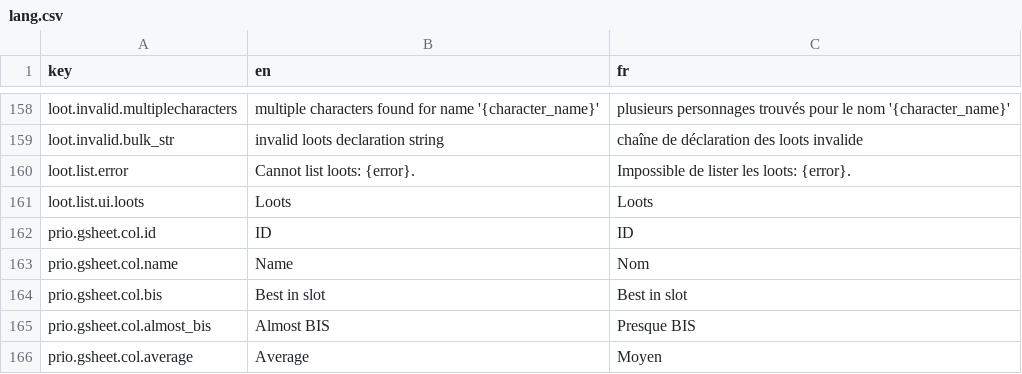
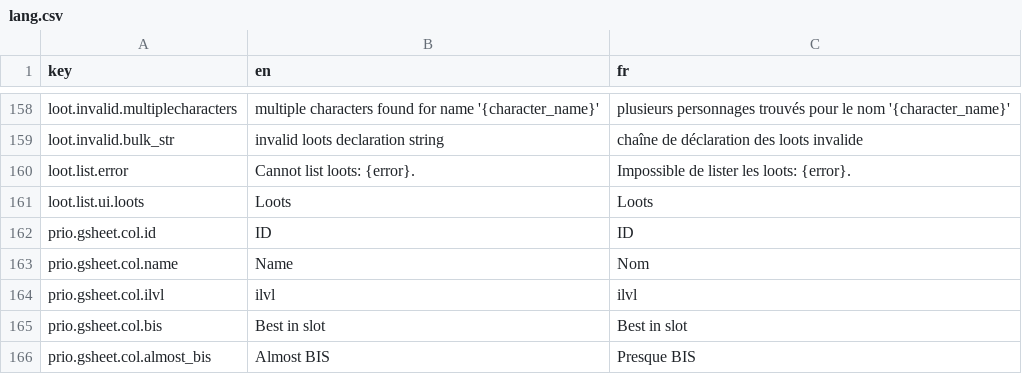
Before and after one commit to waliens/bloude-clockin, a CSV file: src/lang/lang.csv, drawn as a sheet; only a part is shown, gaps mark what is left out; the shorter side is filled out with more unchanged rows; the diff names each change by its address in the sheet, - before the commit and + after, or states it on an @@ line.

```diff
--- a/src/lang/lang.csv
+++ b/src/lang/lang.csv
+row 164: prio.gsheet.col.ilvl | ilvl | ilvl
```
Also changed, not shown: 2 other files.
